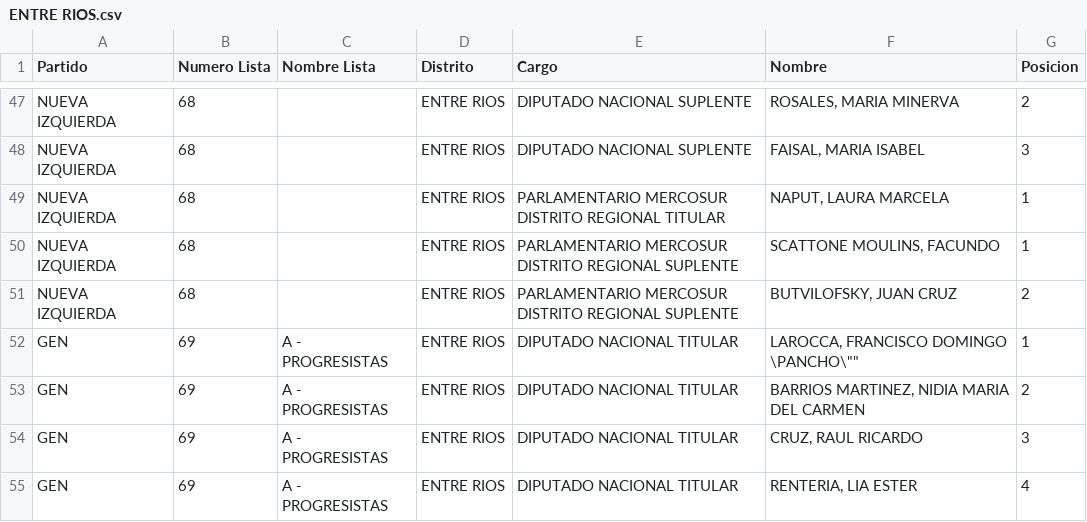
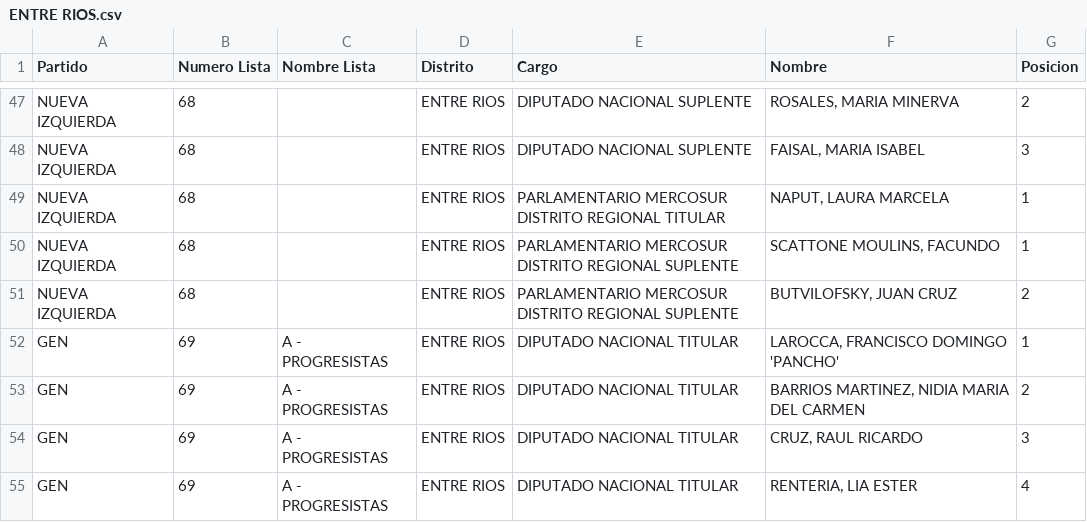
Before and after one commit to YoQuieroSaber/dinescrap, a CSV file: salida/ENTRE RIOS.csv, drawn as a sheet; only a part is shown, gaps mark what is left out.

```diff
--- a/salida/ENTRE RIOS.csv
+++ b/salida/ENTRE RIOS.csv
@@ -51,3 +51,3 @@
 "NUEVA IZQUIERDA","68","","ENTRE RIOS","PARLAMENTARIO MERCOSUR DISTRITO REGIONAL SUPLENTE","BUTVILOFSKY, JUAN CRUZ","2"
-"GEN","69","A - PROGRESISTAS","ENTRE RIOS","DIPUTADO NACIONAL TITULAR","LAROCCA, FRANCISCO DOMINGO \"PANCHO\"","1"
+"GEN","69","A - PROGRESISTAS","ENTRE RIOS","DIPUTADO NACIONAL TITULAR","LAROCCA, FRANCISCO DOMINGO 'PANCHO'","1"
 "GEN","69","A - PROGRESISTAS","ENTRE RIOS","DIPUTADO NACIONAL TITULAR","BARRIOS MARTINEZ, NIDIA MARIA DEL CARMEN","2"
```
Also changed, not shown: salida/BUENOS AIRES.csv, salida/JUJUY.csv, 6 other files.
